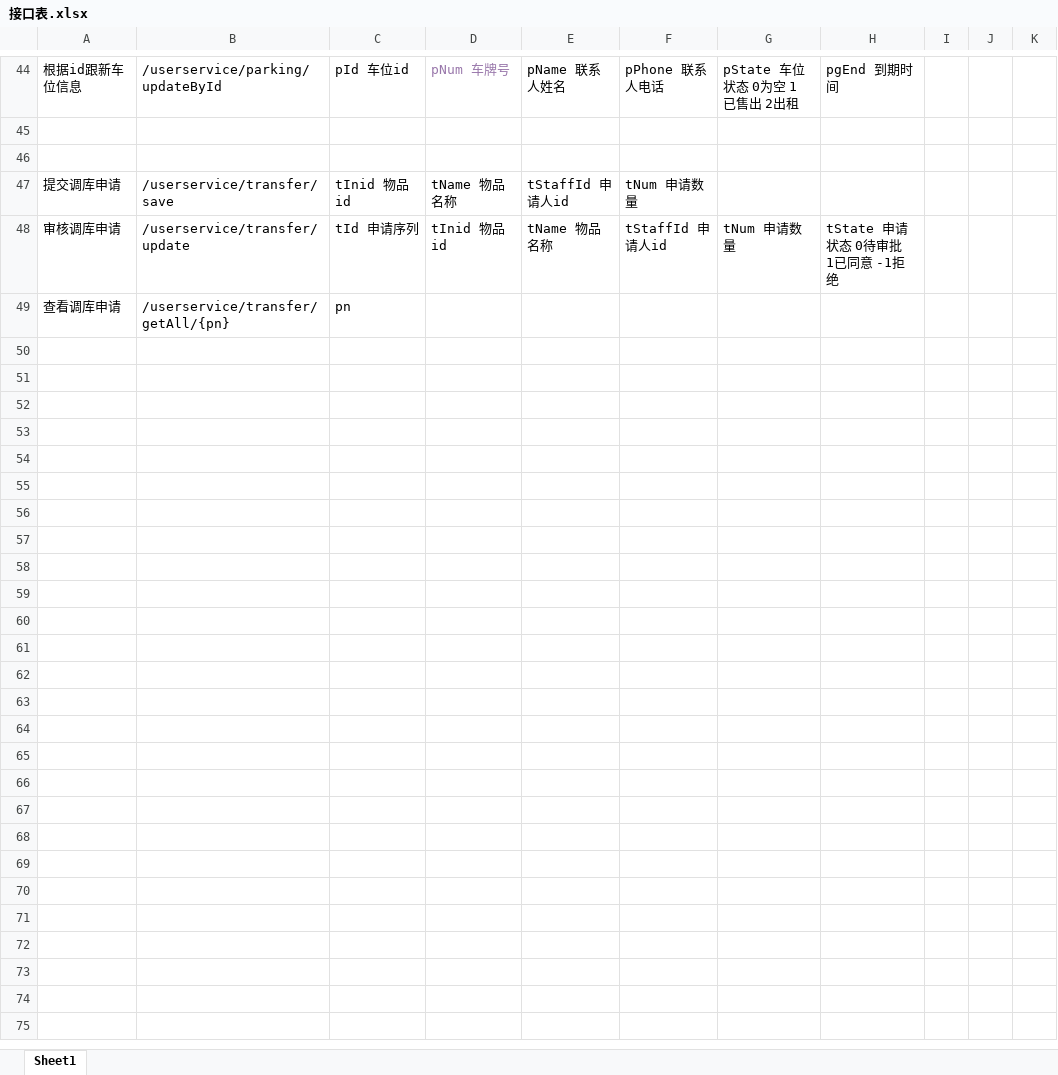
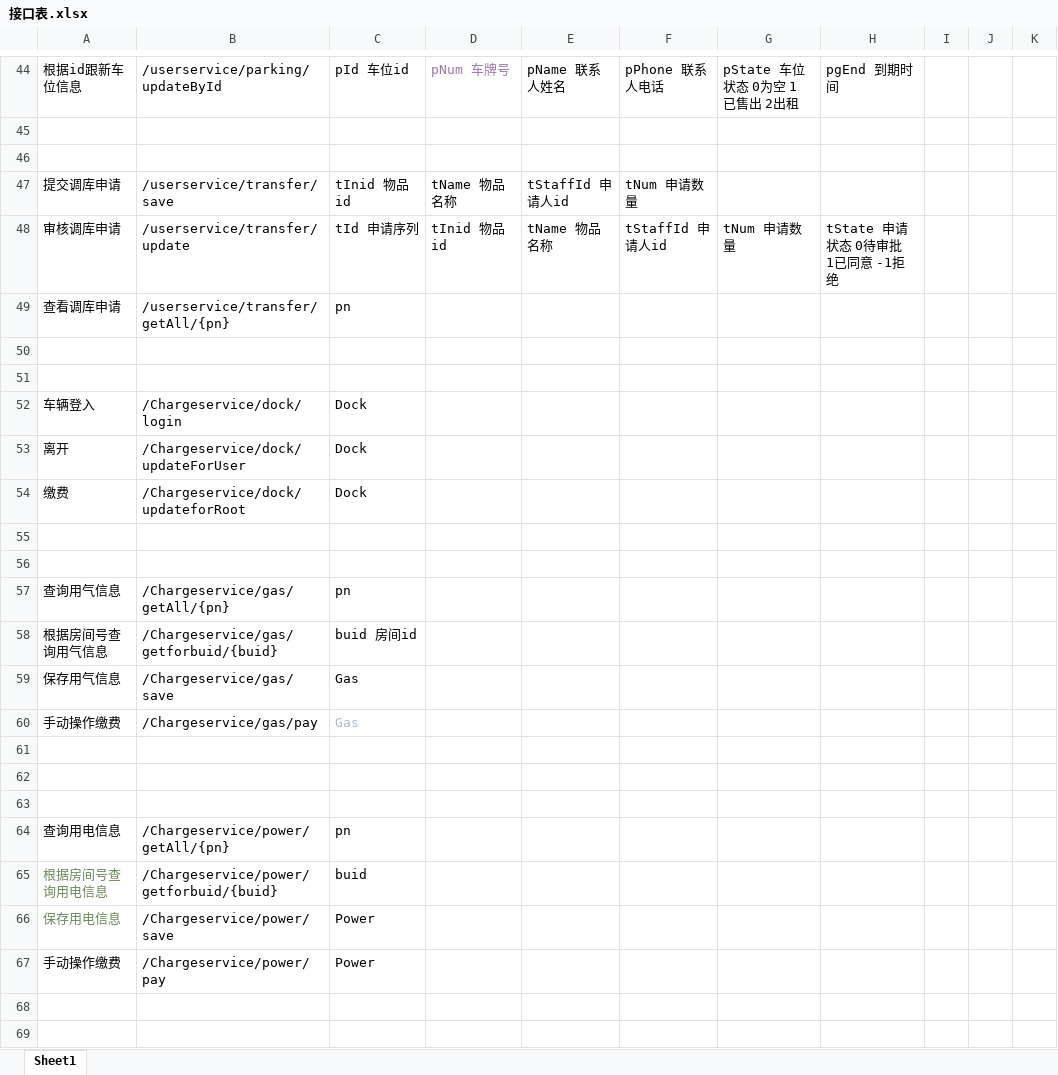
Before and after one commit to 1057888035/biyeshejilunwen, an Excel workbook: UML模型/接口表.xlsx, sheet Sheet1, drawn as a sheet; only a part is shown, gaps mark what is left out; values as stored, in another font and other column widths than the file's, no borders; the diff covers the shown part only; the diff names each change by its address in the sheet, - before the commit and + after, or states it on an @@ line.

```diff
--- a/UML模型/接口表.xlsx (sheet Sheet1)
+++ b/UML模型/接口表.xlsx (sheet Sheet1)
+row 50: (empty)
+row 51: (empty)
+row 52: 车辆登入 | /Chargeservice/dock/login | Dock
+row 53: 离开 | /Chargeservice/dock/updateForUser | Dock
+row 54: 缴费 | /Chargeservice/dock/updateforRoot | Dock
+row 55: (empty)
+row 56: (empty)
+row 57: 查询用气信息 | /Chargeservice/gas/getAll/{pn} | pn
+row 58: 根据房间号查询用气信息 | /Chargeservice/gas/getforbuid/{buid} | buid 房间id
+row 59: 保存用气信息 | /Chargeservice/gas/save | Gas
+row 60: 手动操作缴费 | /Chargeservice/gas/pay | Gas
+row 61: (empty)
+row 62: (empty)
+row 63: (empty)
+row 64: 查询用电信息 | /Chargeservice/power/getAll/{pn} | pn
+row 65: 根据房间号查询用电信息 | /Chargeservice/power/getforbuid/{buid} | buid
+row 66: 保存用电信息 | /Chargeservice/power/save | Power
+row 67: 手动操作缴费 | /Chargeservice/power/pay | Power
+row 68: (empty)
+row 69: (empty)
```
Also changed, not shown: 17 added rows elsewhere in this sheet, 3 other files.
